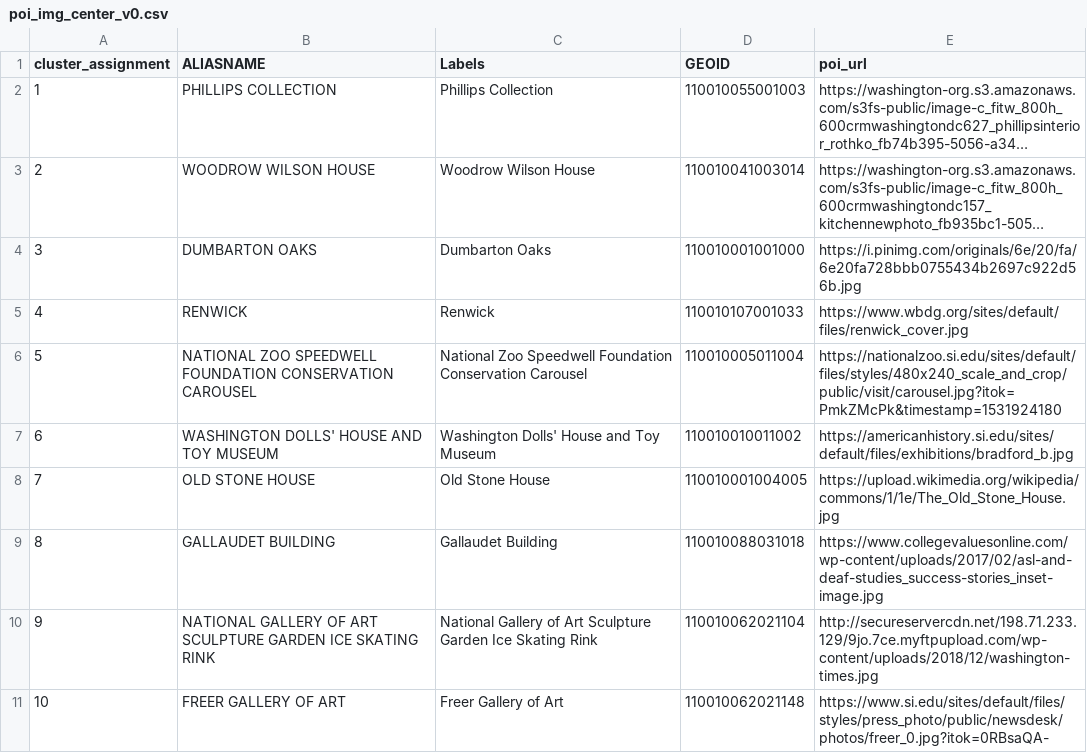
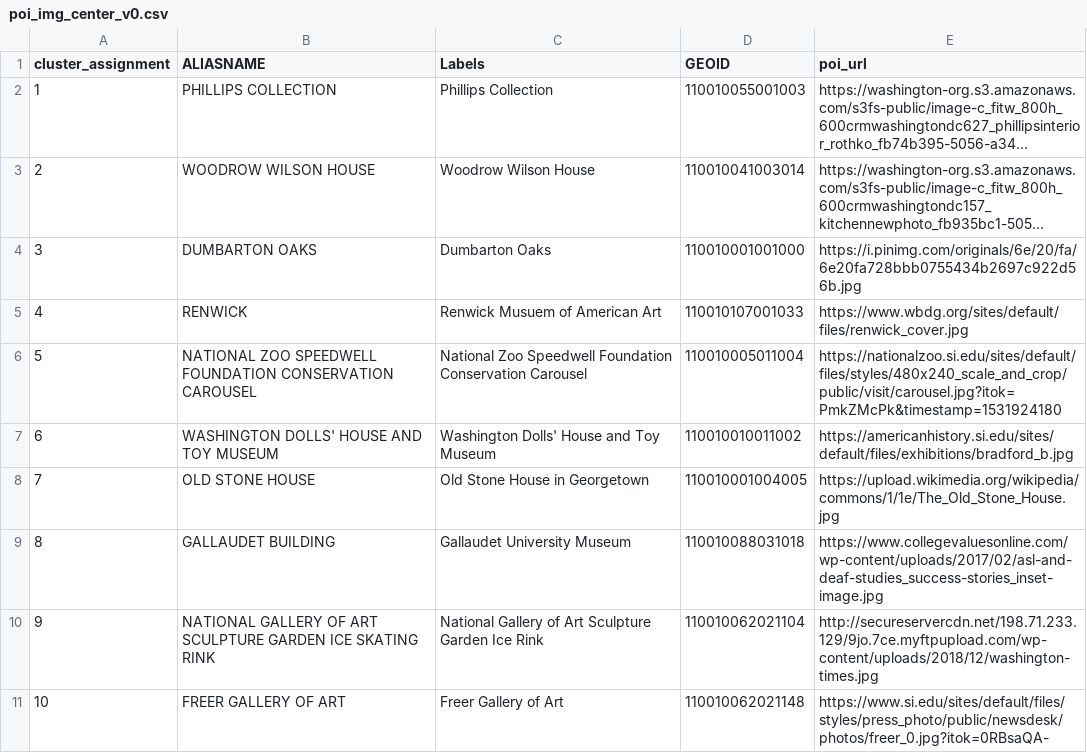
Before and after one commit to NicoleJaneway/dc-block-clustering, a CSV file: data/viz/poi_img_center_v0.csv, drawn as a sheet; long unchanged cells end in ….

```diff
--- a/data/viz/poi_img_center_v0.csv
+++ b/data/viz/poi_img_center_v0.csv
@@ -4,8 +4,8 @@ cluster_assignment,ALIASNAME,Labels,GEOID,poi_url
 3,DUMBARTON OAKS,Dumbarton Oaks,110010001001000,https://i.pinimg.com/originals/6e/20/fa/6e20fa728bbb0755434b2697c922d56b.jpg
-4,RENWICK,Renwick,110010107001033,https://www.wbdg.org/sites/default/files/renwick_cover.jpg
+4,RENWICK,Renwick Musuem of American Art,110010107001033,https://www.wbdg.org/sites/default/files/renwick_cover.jpg
 5,NATIONAL ZOO SPEEDWELL FOUNDATION CONSERVATION CAROUSEL,National Zoo Speedwell Foundation Conservation Carousel,110010005011004,https://nationalzoo.si.edu/sites/default/files/styles/480x240_scale_and_crop/public/visit/carousel.jpg?itok=PmkZMcPk&timestamp=1531924180
 6,WASHINGTON DOLLS' HOUSE AND TOY MUSEUM,Washington Dolls' House and Toy Museum,110010010011002,https://americanhistory.si.edu/sites/default/files/exhibitions/bradford_b.jpg
-7,OLD STONE HOUSE,Old Stone House,110010001004005,https://upload.wikimedia.org/wikipedia/commons/1/1e/The_Old_Stone_House.jpg
-8,GALLAUDET BUILDING,Gallaudet Building,110010088031018,https://www.collegevaluesonline.com/wp-content/uploads/2017/02/asl-and-deaf-studies_success-stories_inset-image.jpg
-9,NATIONAL GALLERY OF ART SCULPTURE GARDEN ICE SKATING RINK,National Gallery of Art Sculpture Garden Ice Skating Rink,110010062021104,http://secureservercdn.net/198.71.233.129/9jo.7ce.myftpupload.com/wp-content/uploads/2018/12/washington-times.jpg
+7,OLD STONE HOUSE,Old Stone House in Georgetown,110010001004005,https://upload.wikimedia.org/wikipedia/commons/1/1e/The_Old_Stone_House.jpg
+8,GALLAUDET BUILDING,Gallaudet University Museum,110010088031018,https://www.collegevaluesonline.com/wp-content/uploads/2017/02/asl-and-deaf-studies_success-stories_inset-image.jpg
+9,NATIONAL GALLERY OF ART SCULPTURE GARDEN ICE SKATING RINK,National Gallery of Art Sculpture Garden Ice Rink,110010062021104,http://secureservercdn.net/198.71.233.129/9jo.7ce.myftpupload.com/wp-content/uploads/2018/12/washington-times.jpg
 10,FREER GALLERY OF ART,Freer Gallery of Art,110010062021148,https://www.si.edu/sites/default/files/styles/press_photo/public/newsdesk/photos/freer_0.jpg?itok=0RBsaQA-
```
Also changed, not shown: data/viz/poi_img_left_v0.csv, 12 other files.
